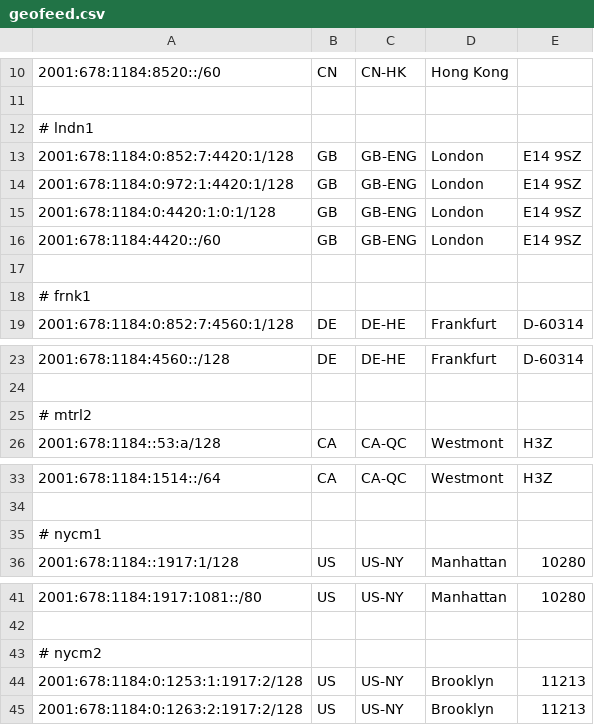
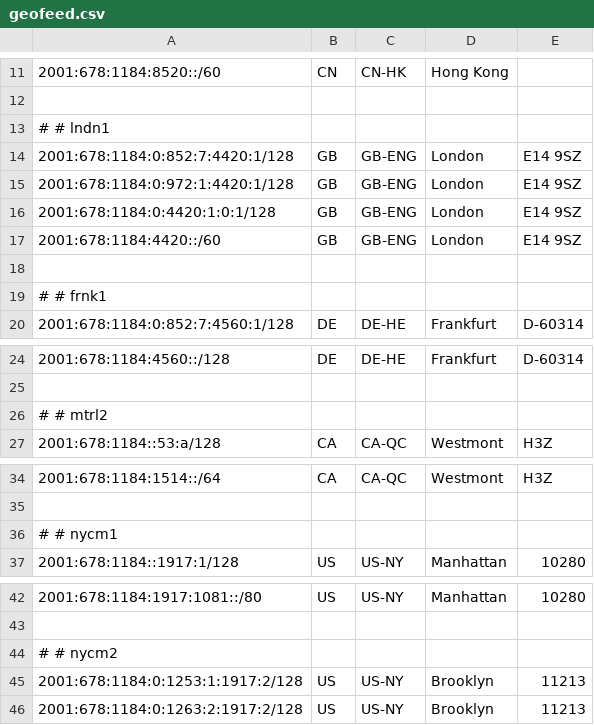
Before and after one commit to tianshome/geofeed, a CSV file: geofeed.csv, drawn as a sheet; only a part is shown, gaps mark what is left out; the diff covers the shown part only.

```diff
--- a/geofeed.csv
+++ b/geofeed.csv
@@ -11,3 +12,3 @@
 
-# lndn1
+# # lndn1
 2001:678:1184:0:852:7:4420:1/128,GB,GB-ENG,London,E14 9SZ
@@ -17,3 +18,3 @@
 
-# frnk1
+# # frnk1
 2001:678:1184:0:852:7:4560:1/128,DE,DE-HE,Frankfurt,D-60314
@@ -24,3 +25,3 @@
 
-# mtrl2
+# # mtrl2
 2001:678:1184::53:a/128,CA,CA-QC,Westmont,H3Z
@@ -34,3 +35,3 @@
 
-# nycm1
+# # nycm1
 2001:678:1184::1917:1/128,US,US-NY,Manhattan,10280
@@ -42,3 +43,3 @@
 
-# nycm2
+# # nycm2
 2001:678:1184:0:1253:1:1917:2/128,US,US-NY,Brooklyn,11213
```
Also changed, not shown: 2 added rows and 9 edited cells elsewhere in this file, geofeed_large.csv.
